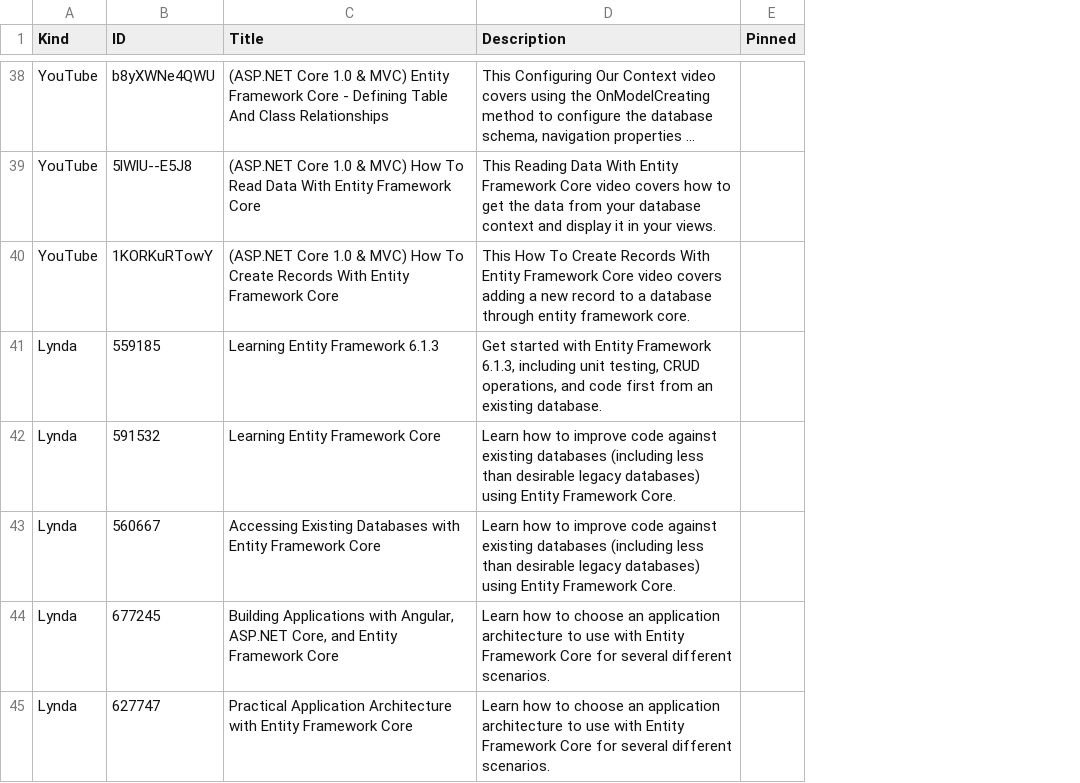
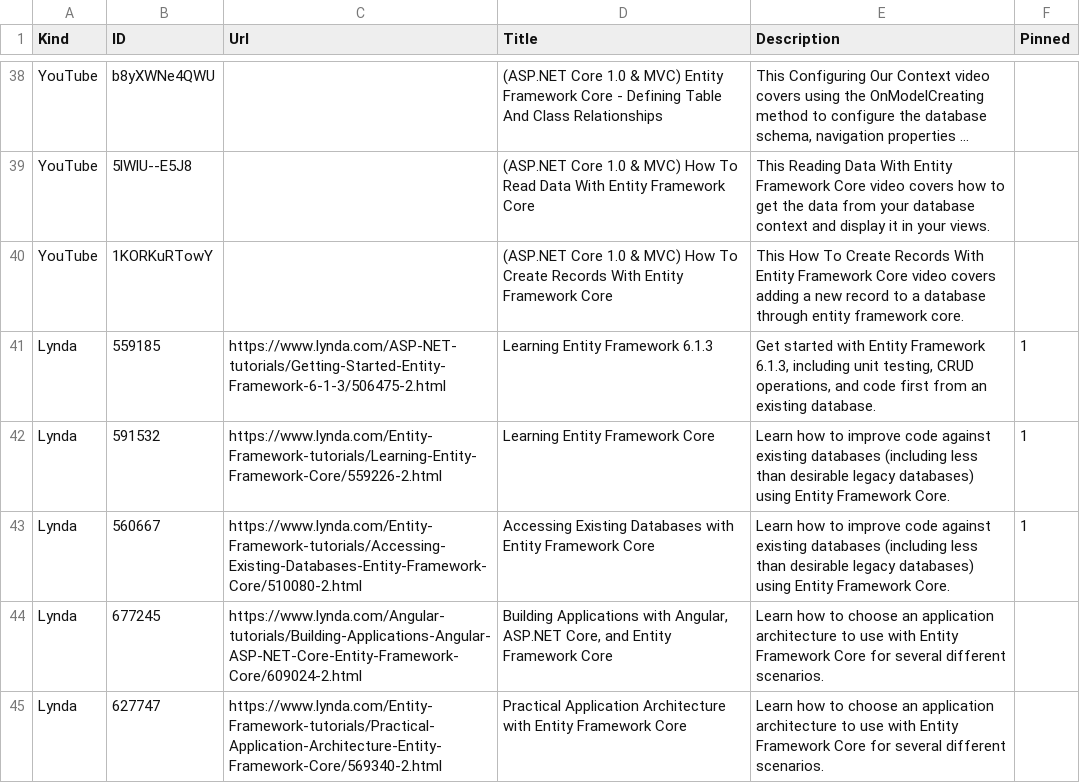
Before and after one commit to zzzprojects/EntityFramework-FAQ, a CSV file: docs/_data/videos.csv, drawn as a sheet; only a part is shown, gaps mark what is left out; long unchanged cells end in …; addresses are those after the commit; the diff covers the shown part only; the diff names each change by its address in the sheet, - before the commit and + after, or states it on an @@ line.

```diff
--- a/docs/_data/videos.csv
+++ b/docs/_data/videos.csv
+column C (Url), rows 41-45: https://www.lynda.com/ASP-NET-tutorials/Getting-Started-Entity-Framework-6-1-3/506475-2.html | https://www.lynda.com/Entity-Framework-tutorials/Learning-Entity-Framework-Core/559226-2.html | https://www.lynda.com/Entity-Framework-tutorials/Accessing-Existing-Databases-Entity-Framework-Core/510080-2.html | https://www.lynda.com/Angular-tutorials/Building-Applications-Angular-ASP-NET-Core-Entity-Framework-Core/609024-2.html | https://www.lynda.com/Entity-Framework-tutorials/Practical-Application-Architecture-Entity-Framework-Core/569340-2.html
-F41:F43 (Pinned): (empty)
+F41:F43 (Pinned): 1
```
Also changed, not shown: 4 edited cells elsewhere in this file, docs/_data/meta.csv, 1 other file.
